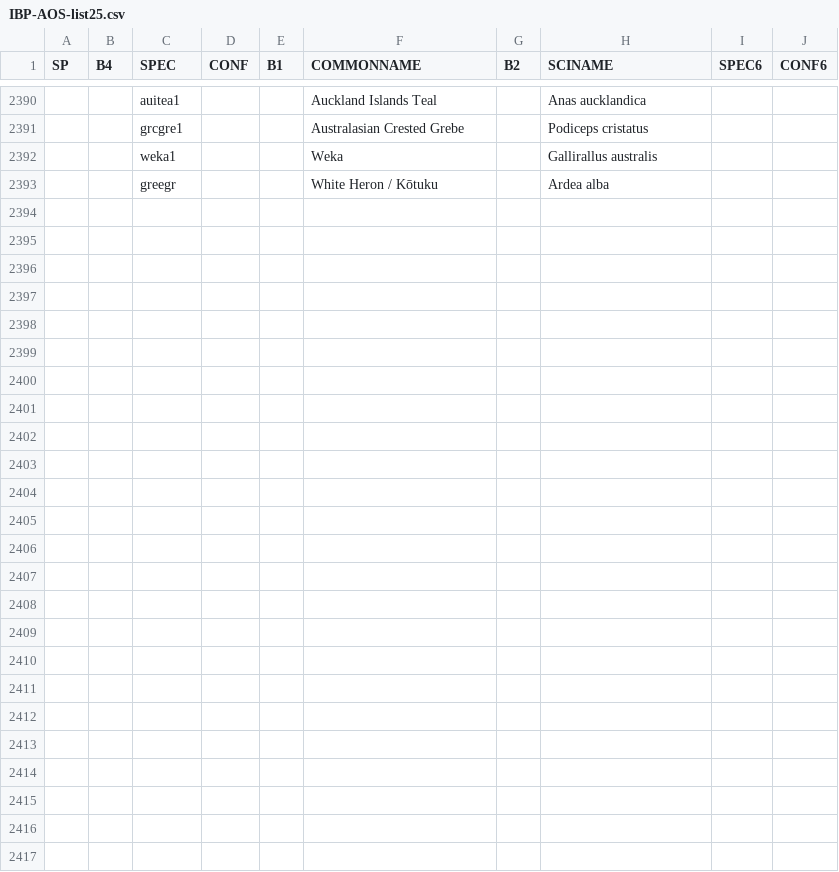
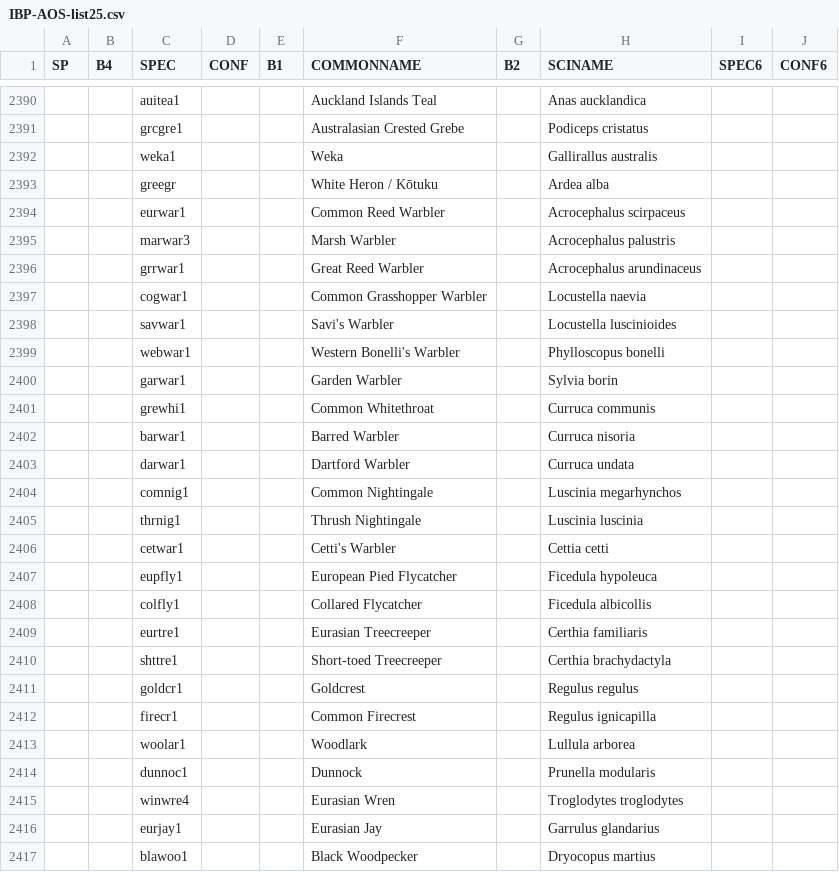
Before and after one commit to chrysogonum/bird-sound-game, a CSV file: docs/IBP-AOS-list25.csv, drawn as a sheet; only a part is shown, gaps mark what is left out; the diff names each change by its address in the sheet, - before the commit and + after, or states it on an @@ line.

```diff
--- a/docs/IBP-AOS-list25.csv
+++ b/docs/IBP-AOS-list25.csv
+row 2394:  |  | eurwar1 |  |  | Common Reed Warbler |  | Acrocephalus scirpaceus
+row 2395:  |  | marwar3 |  |  | Marsh Warbler |  | Acrocephalus palustris
+row 2396:  |  | grrwar1 |  |  | Great Reed Warbler |  | Acrocephalus arundinaceus
+row 2397:  |  | cogwar1 |  |  | Common Grasshopper Warbler |  | Locustella naevia
+row 2398:  |  | savwar1 |  |  | Savi's Warbler |  | Locustella luscinioides
+row 2399:  |  | webwar1 |  |  | Western Bonelli's Warbler |  | Phylloscopus bonelli
+row 2400:  |  | garwar1 |  |  | Garden Warbler |  | Sylvia borin
+row 2401:  |  | grewhi1 |  |  | Common Whitethroat |  | Curruca communis
+row 2402:  |  | barwar1 |  |  | Barred Warbler |  | Curruca nisoria
+row 2403:  |  | darwar1 |  |  | Dartford Warbler |  | Curruca undata
+row 2404:  |  | comnig1 |  |  | Common Nightingale |  | Luscinia megarhynchos
+row 2405:  |  | thrnig1 |  |  | Thrush Nightingale |  | Luscinia luscinia
+row 2406:  |  | cetwar1 |  |  | Cetti's Warbler |  | Cettia cetti
+row 2407:  |  | eupfly1 |  |  | European Pied Flycatcher |  | Ficedula hypoleuca
+row 2408:  |  | colfly1 |  |  | Collared Flycatcher |  | Ficedula albicollis
+row 2409:  |  | eurtre1 |  |  | Eurasian Treecreeper |  | Certhia familiaris
+row 2410:  |  | shttre1 |  |  | Short-toed Treecreeper |  | Certhia brachydactyla
+row 2411:  |  | goldcr1 |  |  | Goldcrest |  | Regulus regulus
+row 2412:  |  | firecr1 |  |  | Common Firecrest |  | Regulus ignicapilla
+row 2413:  |  | woolar1 |  |  | Woodlark |  | Lullula arborea
+row 2414:  |  | dunnoc1 |  |  | Dunnock |  | Prunella modularis
+row 2415:  |  | winwre4 |  |  | Eurasian Wren |  | Troglodytes troglodytes
+row 2416:  |  | eurjay1 |  |  | Eurasian Jay |  | Garrulus glandarius
+row 2417:  |  | blawoo1 |  |  | Black Woodpecker |  | Dryocopus martius
```
Also changed, not shown: 11 other files.
